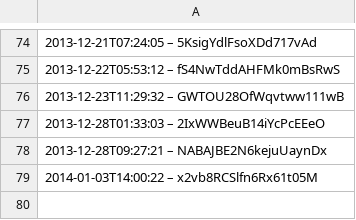
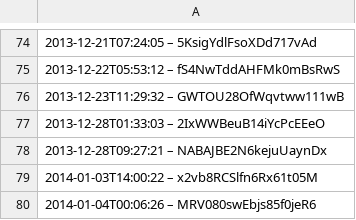
Before and after one commit to slunfuedrac/solana-trading-bot-v2, a CSV file: data.csv, drawn as a sheet; only a part is shown, gaps mark what is left out; the diff names each change by its address in the sheet, - before the commit and + after, or states it on an @@ line.

Commit message:
Resolve merge conflict in data.csv

```diff
--- a/data.csv
+++ b/data.csv
+row 80: 2014-01-04T00:06:26 – MRV080swEbjs85f0jeR6
```
